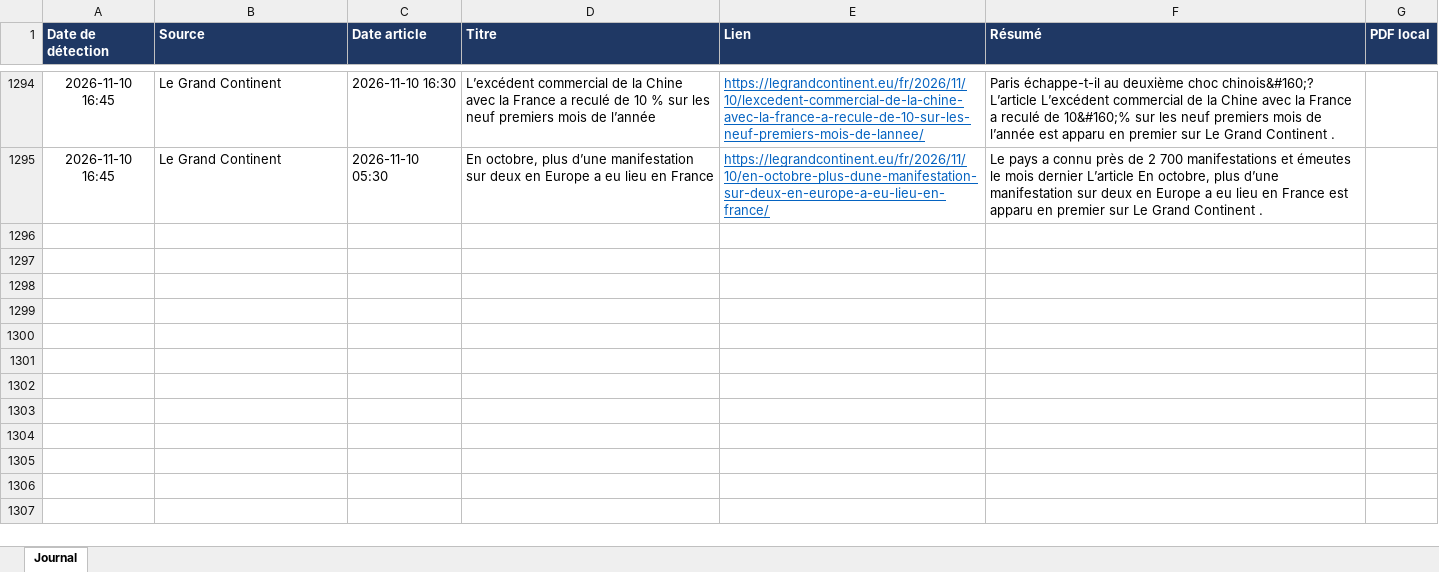
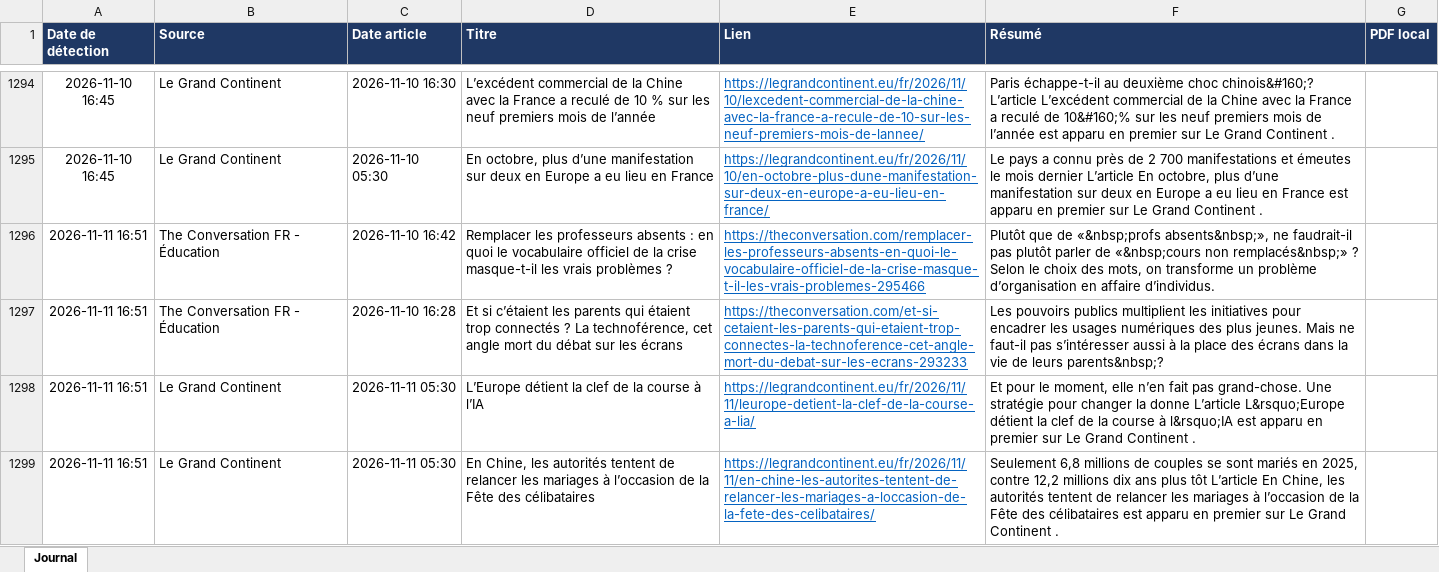
Before and after one commit to LoicSchreiber/Veille-HG-Marion, an Excel workbook: veille.xlsx, sheet Journal, drawn as a sheet; only a part is shown, gaps mark what is left out; values as stored, in another font and other column widths than the file's, no borders; the diff covers the shown part only; the diff names each change by its address in the sheet, - before the commit and + after, or states it on an @@ line.

```diff
--- a/veille.xlsx (sheet Journal)
+++ b/veille.xlsx (sheet Journal)
+row 1296: 2026-11-11 16:51 | The Conversation FR - Éducation | 2026-11-10 16:42 | Remplacer les professeurs absents : en quoi le vocabulaire officiel de la crise masque-t-il les vrais problèmes ? | https://theconversation.com/remplacer-les-professeurs-absents-en-quoi-le-vocabulaire-officiel-de-la-crise-masque-t-il-les-vrais-problemes-295466 | Plutôt que de «&nbsp;profs absents&nbsp;», ne faudrait-il pas plutôt parler de «&nbsp;cours non remplacés&nbsp;» ? Selon le choix des mots, on transforme un problème d’organisation en affaire d’individus.
+row 1297: 2026-11-11 16:51 | The Conversation FR - Éducation | 2026-11-10 16:28 | Et si c’étaient les parents qui étaient trop connectés ? La technoférence, cet angle mort du débat sur les écrans | https://theconversation.com/et-si-cetaient-les-parents-qui-etaient-trop-connectes-la-technoference-cet-angle-mort-du-debat-sur-les-ecrans-293233 | Les pouvoirs publics multiplient les initiatives pour encadrer les usages numériques des plus jeunes. Mais ne faut-il pas s’intéresser aussi à la place des écrans dans la vie de leurs parents&nbsp;?
+row 1298: 2026-11-11 16:51 | Le Grand Continent | 2026-11-11 05:30 | L’Europe détient la clef de la course à l’IA | https://legrandcontinent.eu/fr/2026/11/11/leurope-detient-la-clef-de-la-course-a-lia/ | Et pour le moment, elle n’en fait pas grand-chose. Une stratégie pour changer la donne L’article L&rsquo;Europe détient la clef de la course à l&rsquo;IA est apparu en premier sur Le Grand Continent .
+row 1299: 2026-11-11 16:51 | Le Grand Continent | 2026-11-11 05:30 | En Chine, les autorités tentent de relancer les mariages à l’occasion de la Fête des célibataires | https://legrandcontinent.eu/fr/2026/11/11/en-chine-les-autorites-tentent-de-relancer-les-mariages-a-loccasion-de-la-fete-des-celibataires/ | Seulement 6,8 millions de couples se sont mariés en 2025, contre 12,2 millions dix ans plus tôt L’article En Chine, les autorités tentent de relancer les mariages à l’occasion de la Fête des célibataires est apparu en premier sur Le Grand Continent .
```
Also changed, not shown: 4 added rows elsewhere in this sheet, 4 other files.
